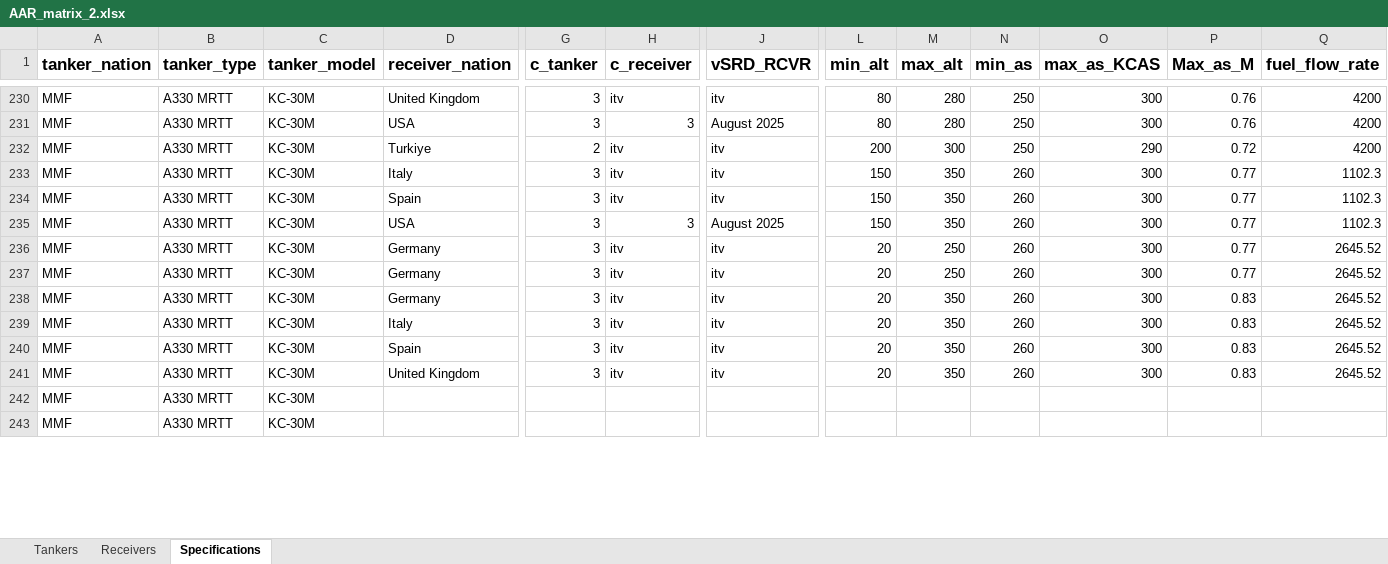
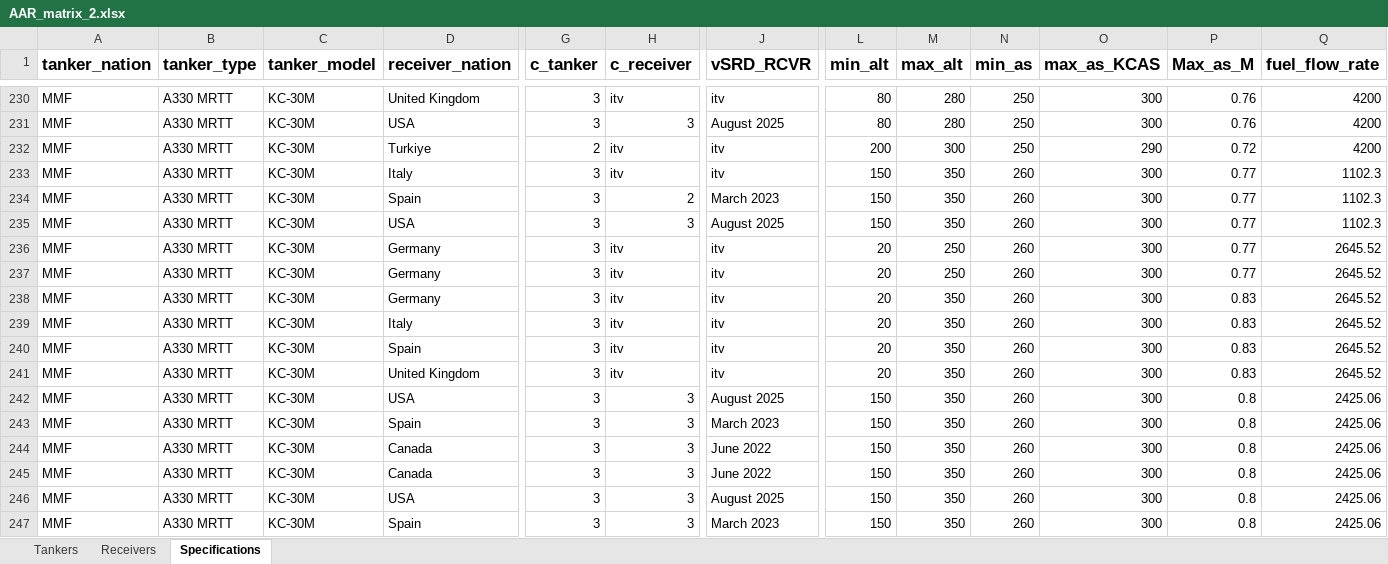
Before and after one commit to evajw/AAR-compatibility, an Excel workbook: Database/AAR_matrix_2.xlsx, sheet Specifications, drawn as a sheet; only a part is shown, gaps mark what is left out; values as stored, in another font and other column widths than the file's, no borders; conditional formats not drawn; addresses are those after the commit; rows hold the shown columns only; the diff covers the shown part only; the diff names each change by its address in the sheet, - before the commit and + after, or states it on an @@ line.

Commit message:
Add files via upload

```diff
--- a/Database/AAR_matrix_2.xlsx (sheet Specifications)
+++ b/Database/AAR_matrix_2.xlsx (sheet Specifications)
-H234 (c_receiver): itv
+H234 (c_receiver): 2
-J234 (vSRD_RCVR): itv
+J234 (vSRD_RCVR): March 2023
-D242 (receiver_nation): (empty)
+D242 (receiver_nation): USA
-G242 (c_tanker): (empty)
+G242 (c_tanker): 3
-H242 (c_receiver): (empty)
+H242 (c_receiver): 3
-J242 (vSRD_RCVR): (empty)
+J242 (vSRD_RCVR): August 2025
-L242 (min_alt): (empty)
+L242 (min_alt): 150
-M242 (max_alt): (empty)
+M242 (max_alt): 350
-N242 (min_as): (empty)
+N242 (min_as): 260
-O242 (max_as_KCAS): (empty)
+O242 (max_as_KCAS): 300
-P242 (Max_as_M): (empty)
+P242 (Max_as_M): 0.8
-Q242 (fuel_flow_rate): (empty)
+Q242 (fuel_flow_rate): 2425.06
+row 243: MMF | A330 MRTT | KC-30M | Spain | 3 | 3 | March 2023 | 150 | 350 | 260 | 300 | 0.8 | 2425.06
+row 244: MMF | A330 MRTT | KC-30M | Canada | 3 | 3 | June 2022 | 150 | 350 | 260 | 300 | 0.8 | 2425.06
+row 245: MMF | A330 MRTT | KC-30M | Canada | 3 | 3 | June 2022 | 150 | 350 | 260 | 300 | 0.8 | 2425.06
-D246 (receiver_nation): (empty)
+D246 (receiver_nation): USA
-G246 (c_tanker): (empty)
+G246 (c_tanker): 3
-H246 (c_receiver): (empty)
+H246 (c_receiver): 3
-J246 (vSRD_RCVR): (empty)
+J246 (vSRD_RCVR): August 2025
-L246 (min_alt): (empty)
+L246 (min_alt): 150
-M246 (max_alt): (empty)
+M246 (max_alt): 350
-N246 (min_as): (empty)
+N246 (min_as): 260
-O246 (max_as_KCAS): (empty)
+O246 (max_as_KCAS): 300
-P246 (Max_as_M): (empty)
+P246 (Max_as_M): 0.8
-Q246 (fuel_flow_rate): (empty)
+Q246 (fuel_flow_rate): 2425.06
+row 247: MMF | A330 MRTT | KC-30M | Spain | 3 | 3 | March 2023 | 150 | 350 | 260 | 300 | 0.8 | 2425.06
```
Also changed, not shown: 19 added rows, 1 removed row and 101 edited cells elsewhere in this sheet.
